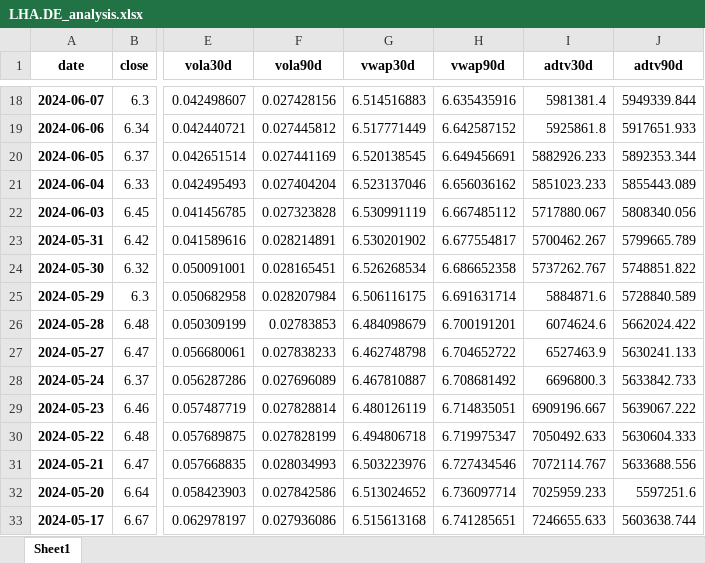
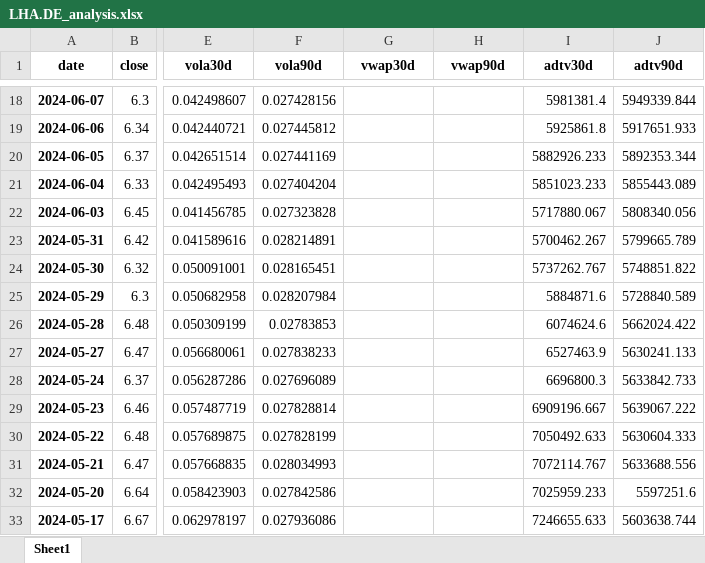
Before and after one commit to sleepper/investmentstrategies, an Excel workbook: xlsx/LHA.DE_analysis.xlsx, sheet Sheet1, drawn as a sheet; only a part is shown, gaps mark what is left out; values as stored, in another font and other column widths than the file's, no borders; the diff covers the shown part only; the diff names each change by its address in the sheet, - before the commit and + after, or states it on an @@ line.

```diff
--- a/xlsx/LHA.DE_analysis.xlsx (sheet Sheet1)
+++ b/xlsx/LHA.DE_analysis.xlsx (sheet Sheet1)
-G18 (vwap30d): 6.514516883
+G18 (vwap30d): (empty)
-H18 (vwap90d): 6.635435916
+H18 (vwap90d): (empty)
-G19 (vwap30d): 6.517771449
+G19 (vwap30d): (empty)
-H19 (vwap90d): 6.642587152
+H19 (vwap90d): (empty)
-G20 (vwap30d): 6.520138545
+G20 (vwap30d): (empty)
-H20 (vwap90d): 6.649456691
+H20 (vwap90d): (empty)
-G21 (vwap30d): 6.523137046
+G21 (vwap30d): (empty)
-H21 (vwap90d): 6.656036162
+H21 (vwap90d): (empty)
-G22 (vwap30d): 6.530991119
+G22 (vwap30d): (empty)
-H22 (vwap90d): 6.667485112
+H22 (vwap90d): (empty)
-G23 (vwap30d): 6.530201902
+G23 (vwap30d): (empty)
-H23 (vwap90d): 6.677554817
+H23 (vwap90d): (empty)
-G24 (vwap30d): 6.526268534
+G24 (vwap30d): (empty)
-H24 (vwap90d): 6.686652358
+H24 (vwap90d): (empty)
-G25 (vwap30d): 6.506116175
+G25 (vwap30d): (empty)
-H25 (vwap90d): 6.691631714
+H25 (vwap90d): (empty)
-G26 (vwap30d): 6.484098679
+G26 (vwap30d): (empty)
-H26 (vwap90d): 6.700191201
+H26 (vwap90d): (empty)
-G27 (vwap30d): 6.462748798
+G27 (vwap30d): (empty)
-H27 (vwap90d): 6.704652722
+H27 (vwap90d): (empty)
-G28 (vwap30d): 6.467810887
+G28 (vwap30d): (empty)
-H28 (vwap90d): 6.708681492
+H28 (vwap90d): (empty)
-G29 (vwap30d): 6.480126119
+G29 (vwap30d): (empty)
-H29 (vwap90d): 6.714835051
+H29 (vwap90d): (empty)
-G30 (vwap30d): 6.494806718
+G30 (vwap30d): (empty)
-H30 (vwap90d): 6.719975347
+H30 (vwap90d): (empty)
-G31 (vwap30d): 6.503223976
+G31 (vwap30d): (empty)
-H31 (vwap90d): 6.727434546
+H31 (vwap90d): (empty)
-G32 (vwap30d): 6.513024652
+G32 (vwap30d): (empty)
-H32 (vwap90d): 6.736097714
+H32 (vwap90d): (empty)
-G33 (vwap30d): 6.515613168
+G33 (vwap30d): (empty)
-H33 (vwap90d): 6.741285651
+H33 (vwap90d): (empty)
```
Also changed, not shown: 352 edited cells elsewhere in this sheet, xlsx/ADBE_analysis.xlsx, xlsx/ADBE_stats.xlsx, 12 other files.
